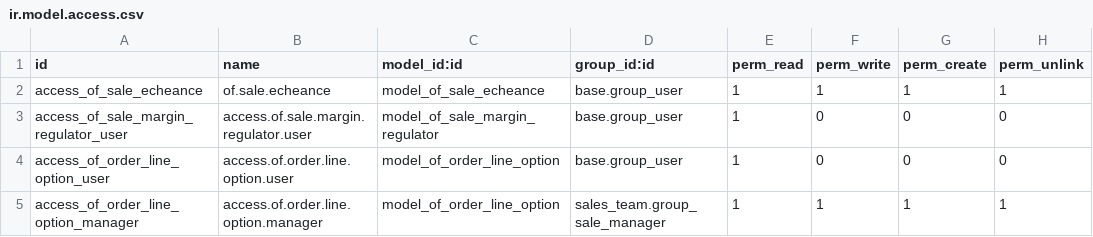
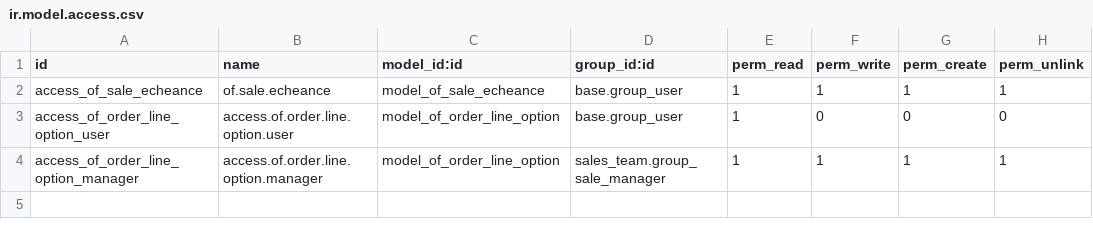
Before and after one commit to odof/openfire, a CSV file: of_sale/security/ir.model.access.csv, drawn as a sheet.

Commit message:
of_sale_margin_regulator : T1895 - Refonte de la régule de marge

```diff
--- a/of_sale/security/ir.model.access.csv
+++ b/of_sale/security/ir.model.access.csv
@@ -2,3 +2,2 @@
 "access_of_sale_echeance","of.sale.echeance","model_of_sale_echeance","base.group_user",1,1,1,1
-access_of_sale_margin_regulator_user,access.of.sale.margin.regulator.user,model_of_sale_margin_regulator,base.group_user,1,0,0,0
 access_of_order_line_option_user,access.of.order.line.option.user,model_of_order_line_option,base.group_user,1,0,0,0
```
Also changed, not shown: 11 other files.
